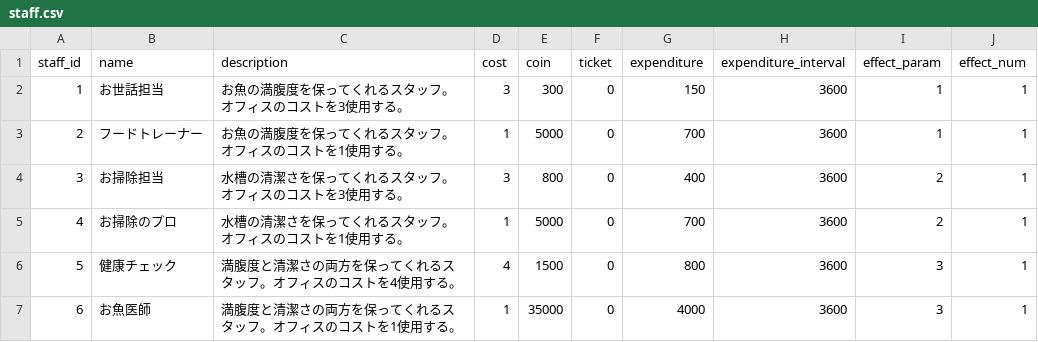
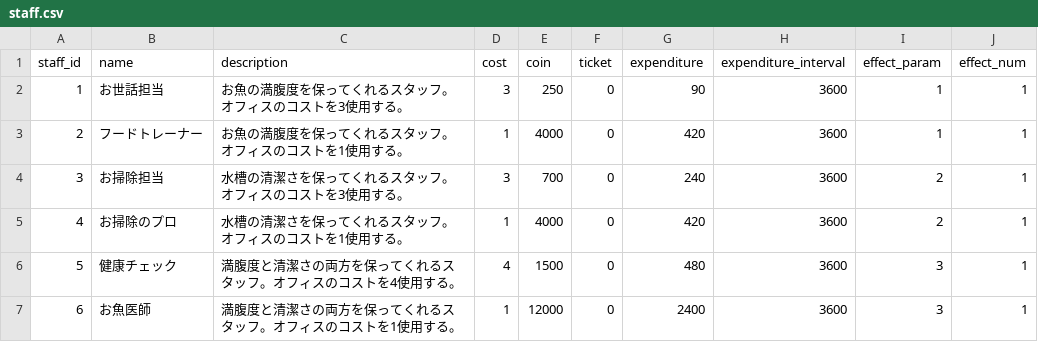
Before and after one commit to everystudio/bokuno.zoo, a CSV file: Assets/00_game/resources/csv/staff.csv, drawn as a sheet.

```diff
--- a/Assets/00_game/resources/csv/staff.csv
+++ b/Assets/00_game/resources/csv/staff.csv
@@ -1,7 +1,7 @@
 staff_id,name,description,cost,coin,ticket,expenditure,expenditure_interval,effect_param,effect_num
-1,お世話担当,お魚の満腹度を保ってくれるスタッフ。オフィスのコストを3使用する。,3,300,0,150,3600,1,1
-2,フードトレーナー,お魚の満腹度を保ってくれるスタッフ。オフィスのコストを1使用する。,1,5000,0,700,3600,1,1
-3,お掃除担当,水槽の清潔さを保ってくれるスタッフ。オフィスのコストを3使用する。,3,800,0,400,3600,2,1
-4,お掃除のプロ,水槽の清潔さを保ってくれるスタッフ。オフィスのコストを1使用する。,1,5000,0,700,3600,2,1
-5,健康チェック,満腹度と清潔さの両方を保ってくれるスタッフ。オフィスのコストを4使用する。,4,1500,0,800,3600,3,1
-6,お魚医師,満腹度と清潔さの両方を保ってくれるスタッフ。オフィスのコストを1使用する。,1,35000,0,4000,3600,3,1
+1,お世話担当,お魚の満腹度を保ってくれるスタッフ。オフィスのコストを3使用する。,3,250,0,90,3600,1,1
+2,フードトレーナー,お魚の満腹度を保ってくれるスタッフ。オフィスのコストを1使用する。,1,4000,0,420,3600,1,1
+3,お掃除担当,水槽の清潔さを保ってくれるスタッフ。オフィスのコストを3使用する。,3,700,0,240,3600,2,1
+4,お掃除のプロ,水槽の清潔さを保ってくれるスタッフ。オフィスのコストを1使用する。,1,4000,0,420,3600,2,1
+5,健康チェック,満腹度と清潔さの両方を保ってくれるスタッフ。オフィスのコストを4使用する。,4,1500,0,480,3600,3,1
+6,お魚医師,満腹度と清潔さの両方を保ってくれるスタッフ。オフィスのコストを1使用する。,1,12000,0,2400,3600,3,1
```
Also changed, not shown: Assets/00_game/resources/csv/item.csv, Assets/00_game/resources/csv/monster.csv, 17 other files.
